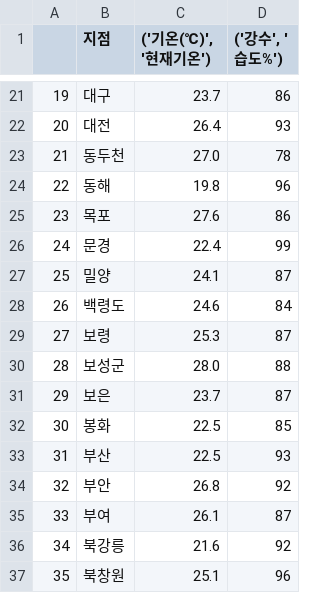
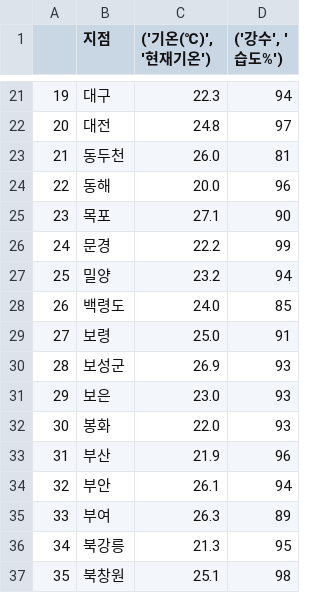
Before and after one commit to SwimmingHwang/practice-python, a CSV file: pandas_data/weather.csv, drawn as a sheet; only a part is shown, gaps mark what is left out; the diff covers the shown part only.

```diff
--- a/pandas_data/weather.csv
+++ b/pandas_data/weather.csv
@@ -21,17 +21,17 @@
-19,대구,23.7,86
-20,대전,26.4,93
-21,동두천,27.0,78
-22,동해,19.8,96
-23,목포,27.6,86
-24,문경,22.4,99
-25,밀양,24.1,87
-26,백령도,24.6,84
-27,보령,25.3,87
-28,보성군,28.0,88
-29,보은,23.7,87
-30,봉화,22.5,85
-31,부산,22.5,93
-32,부안,26.8,92
-33,부여,26.1,87
-34,북강릉,21.6,92
-35,북창원,25.1,96
+19,대구,22.3,94
+20,대전,24.8,97
+21,동두천,26.0,81
+22,동해,20.0,96
+23,목포,27.1,90
+24,문경,22.2,99
+25,밀양,23.2,94
+26,백령도,24.0,85
+27,보령,25.0,91
+28,보성군,26.9,93
+29,보은,23.0,93
+30,봉화,22.0,93
+31,부산,21.9,96
+32,부안,26.1,94
+33,부여,26.3,89
+34,북강릉,21.3,95
+35,북창원,25.1,98
```
Also changed, not shown: 142 edited cells elsewhere in this file, 2 other files.
